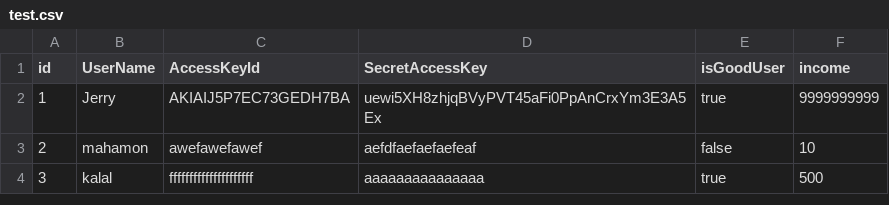
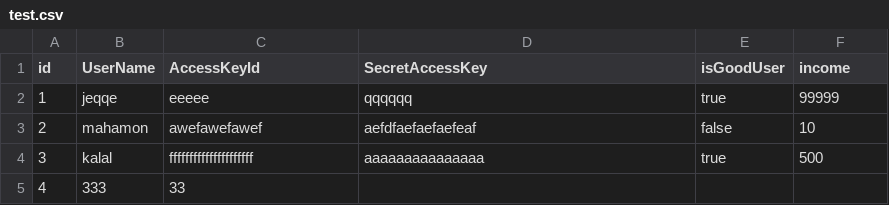
Before and after one commit to yuhsiang/csv_to_json, a CSV file: test.csv, drawn as a sheet.

```diff
--- a/test.csv
+++ b/test.csv
@@ -1,4 +1,5 @@
 id,UserName,AccessKeyId,SecretAccessKey,isGoodUser,income
-1,Jerry,AKIAIJ5P7EC73GEDH7BA,uewi5XH8zhjqBVyPVT45aFi0PpAnCrxYm3E3A5Ex,true,9999999999
+1,jeqqe,eeeee,qqqqqq,true,99999
 2,mahamon,awefawefawef,aefdfaefaefaefeaf,false,10
 3,kalal,fffffffffffffffffffff,aaaaaaaaaaaaaaa,true,500
+4,333,33
```
Also changed, not shown: 1 other file.
